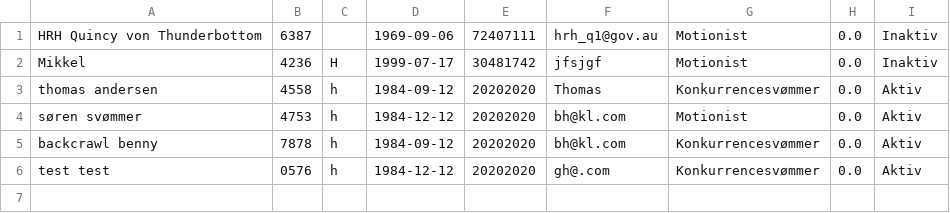
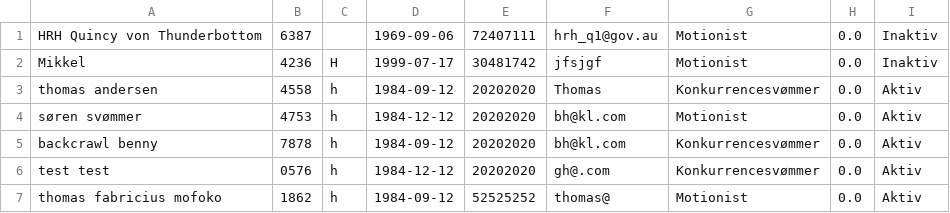
Before and after one commit to DizzyMoon/Deflin-Project, a CSV file: src/data/members.csv, drawn as a sheet.

```diff
--- a/src/data/members.csv
+++ b/src/data/members.csv
@@ -6 +6,2 @@ backcrawl benny;7878;h;1984-09-12;20202020;bh@kl.com;Konkurrencesvømmer;0.0;Akt
 test test;0576;h;1984-12-12;20202020;gh@.com;Konkurrencesvømmer;0.0;Aktiv;
+thomas fabricius mofoko;1862;h;1984-09-12;52525252;thomas@;Motionist;0.0;Aktiv;
```
Also changed, not shown: 1 other file.
